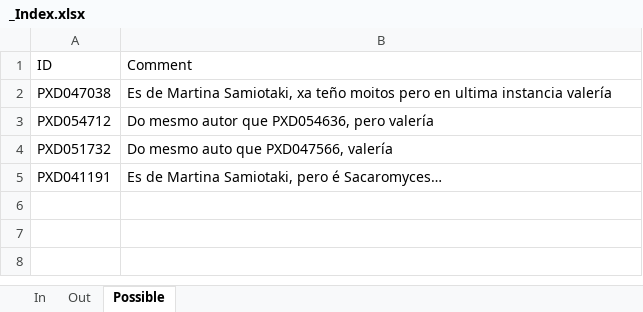
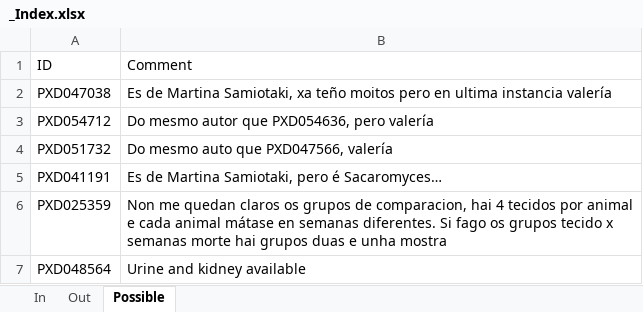
Before and after one commit to juliagcurras/normScore-development, an Excel workbook: goldStandard/_Index.xlsx, sheet Possible, drawn as a sheet; values as stored, in another font and other column widths than the file's, no borders; the diff names each change by its address in the sheet, - before the commit and + after, or states it on an @@ line.

```diff
--- a/goldStandard/_Index.xlsx (sheet Possible)
+++ b/goldStandard/_Index.xlsx (sheet Possible)
+row 6: PXD025359 | Non me quedan claros os grupos de comparacion, hai 4 tecidos por animal e cada animal mátase en semanas diferentes. Si fago os grupos tecido x semanas morte hai grupos duas e unha mostra
+row 7: PXD048564 | Urine and kidney available
```
Also changed, not shown: sheet In.
